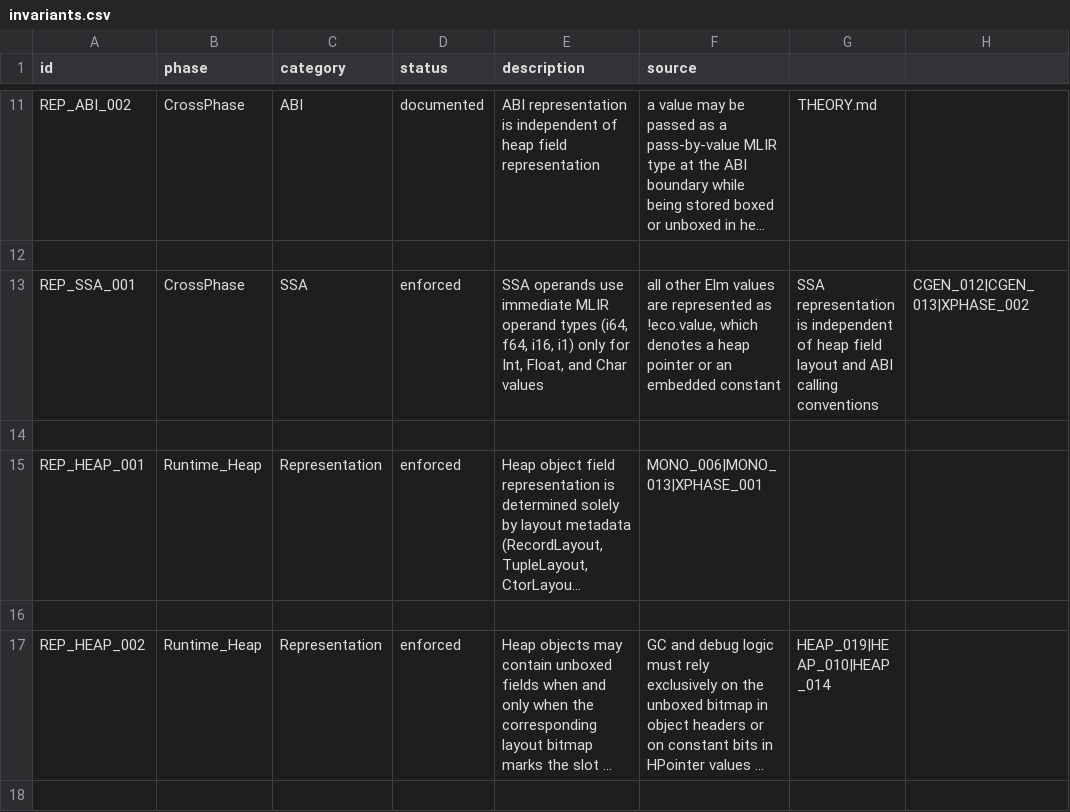
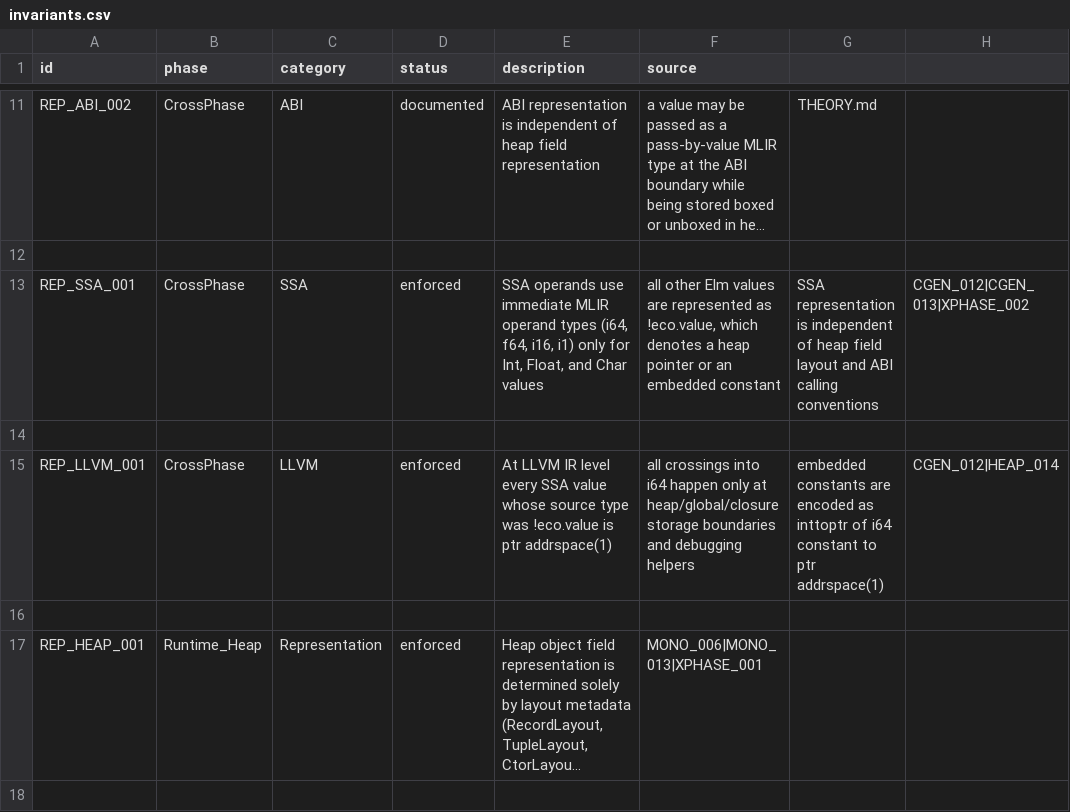
Before and after one commit to eco-lang/eco-compiler, a CSV file: design_docs/invariants.csv, drawn as a sheet; only a part is shown, gaps mark what is left out; the shorter side is filled out with more unchanged rows; long unchanged cells end in …; the diff names each change by its address in the sheet, - before the commit and + after, or states it on an @@ line.

Commit message:
Migrate ElmBytes runtime and BF lowering toward ptr<1> values
Continue the !eco.value -> ptr addrspace(1) migration. The ElmBytes runtime functions
(elm_alloc_bytebuffer, elm_utf8_*, elm_maybe_*, elm_list_reverse) now take and return HPtr instead
of raw u64, converting to and from bits internally at the storage boundaries.

In CaseOpLowering, convert a ptr<1> scrutinee to i64 via valueToI64 before shifting and masking to
extract the embedded-constant field, since LShr/And cannot operate on pointers.

Leave the BF dialect on i64 for now: its type converter and runtime declarations still map eco.value
to i64, pending migration of the 88 BF test files that use raw i64 result types. Clarify the
BFToLLVM comments to record this.

Document the new mapping in THEORY.md and pass_eco_to_llvm_theory.md, and add the REP_LLVM_001
invariant stating that every SSA value sourced from !eco.value is ptr addrspace(1) at LLVM level,
with i64 crossings only at storage boundaries.

```diff
--- a/design_docs/invariants.csv
+++ b/design_docs/invariants.csv
+row 15: REP_LLVM_001 | CrossPhase | LLVM | enforced | At LLVM IR level every SSA value whose source type was !eco.value is ptr addrspace(1) | all crossings into i64 happen only at heap/global/closure storage boundaries and debugging helpers | embedded constants are encoded as inttoptr of i64 constant to ptr addrspace(1) | CGEN_012|HEAP_014
+row 16: (empty)
```
Also changed, not shown: 7 other files.
